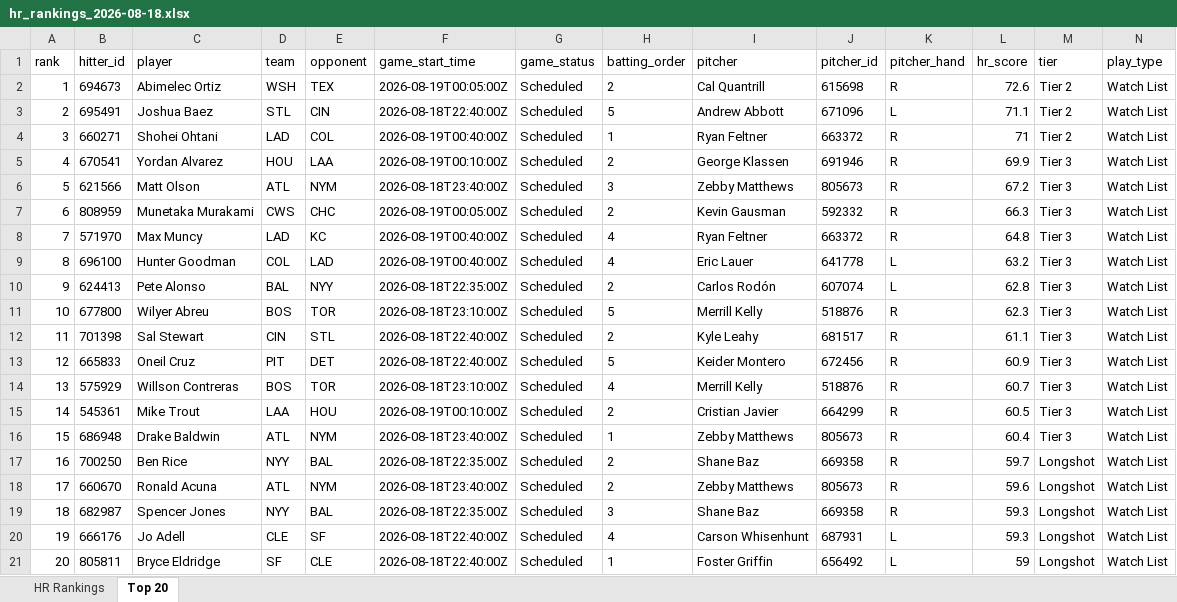
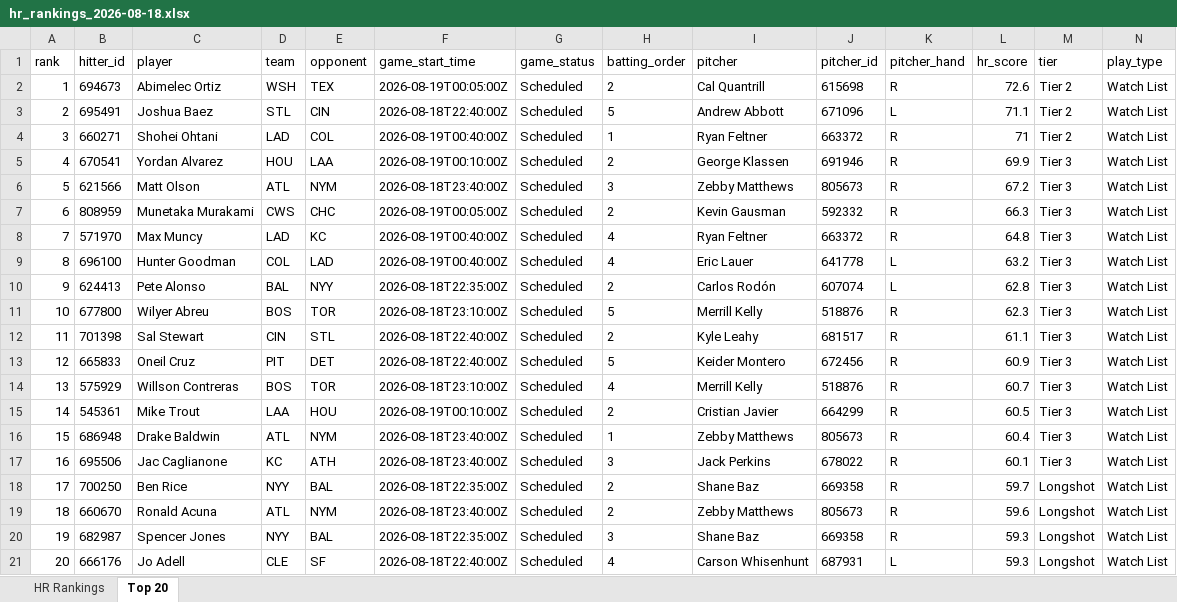
Before and after one commit to etbell28/ghost-analytics, an Excel workbook: outputs/daily/hr_rankings_2026-08-18.xlsx, sheet Top 20, drawn as a sheet; only a part is shown; values as stored, in another font and other column widths than the file's, no borders; removed rows and columns are numbered as before the commit, all else as after; rows hold the shown columns only; the diff names each change by its address in the sheet, - before the commit and + after, or states it on an @@ line.

```diff
--- a/outputs/daily/hr_rankings_2026-08-18.xlsx (sheet Top 20)
+++ b/outputs/daily/hr_rankings_2026-08-18.xlsx (sheet Top 20)
+row 17: 16 | 695506 | Jac Caglianone | KC | ATH | 2026-08-18T23:40:00Z | Scheduled | 3 | Jack Perkins | 678022 | R | 60.1 | Tier 3 | Watch List
-A18 (rank): 16
+A18 (rank): 17
-A19 (rank): 17
+A19 (rank): 18
-A20 (rank): 18
+A20 (rank): 19
-A21 (rank): 19
+A21 (rank): 20
-row 21: 20 | 805811 | Bryce Eldridge | SF | CLE | 2026-08-18T22:40:00Z | Scheduled | 1 | Foster Griffin | 656492 | L | 59 | Longshot | Watch List
```
Also changed, not shown: sheet HR Rankings, outputs/hr_rankings.xlsx, 8 other files.
